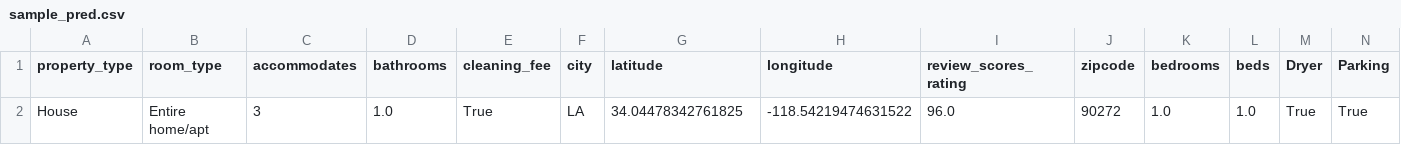
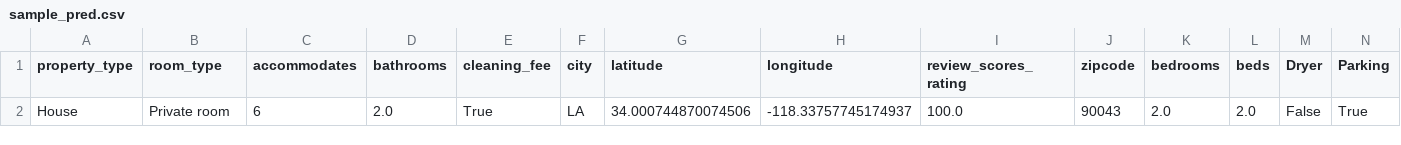
Before and after one commit to popkdodge/API, a CSV file: models/sample_pred.csv, drawn as a sheet; only a part is shown; removed rows and columns are numbered as before the commit, all else as after; rows hold the shown columns only; the diff names each change by its address in the sheet, - before the commit and + after, or states it on an @@ line.

```diff
--- a/models/sample_pred.csv
+++ b/models/sample_pred.csv
-row 2: House | Entire home/apt | 3 | 1.0 | True | LA | 34.04478342761825 | -118.54219474631522 | 96.0 | 90272 | 1.0 | 1.0 | True | True
+row 2: House | Private room | 6 | 2.0 | True | LA | 34.000744870074506 | -118.33757745174937 | 100.0 | 90043 | 2.0 | 2.0 | False | True
```
Also changed, not shown: 5 other files.
